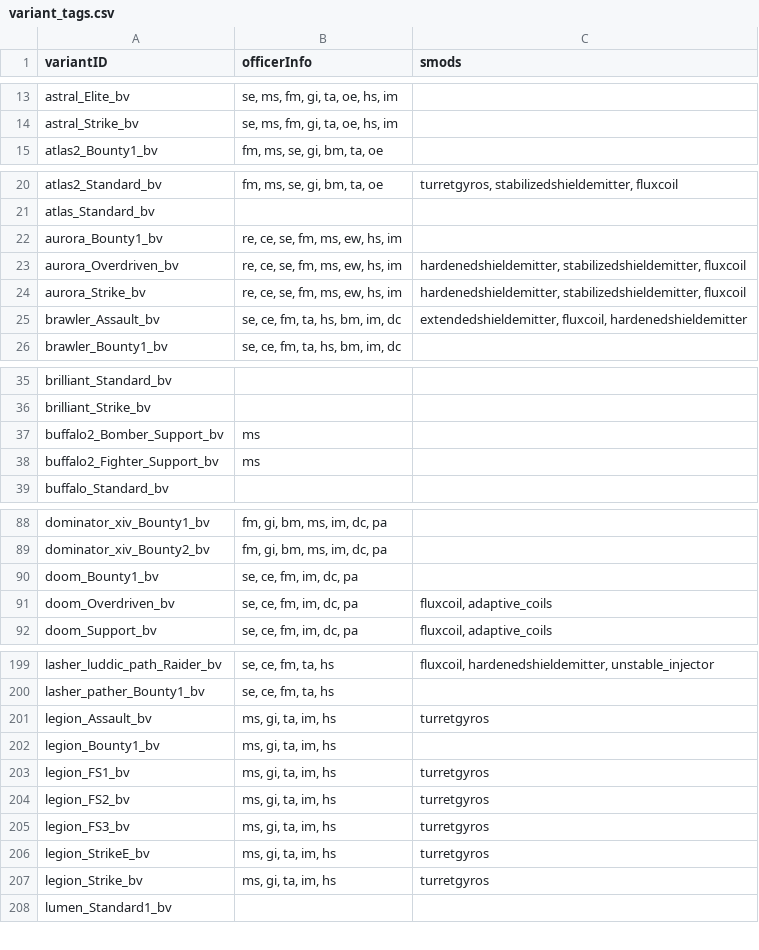
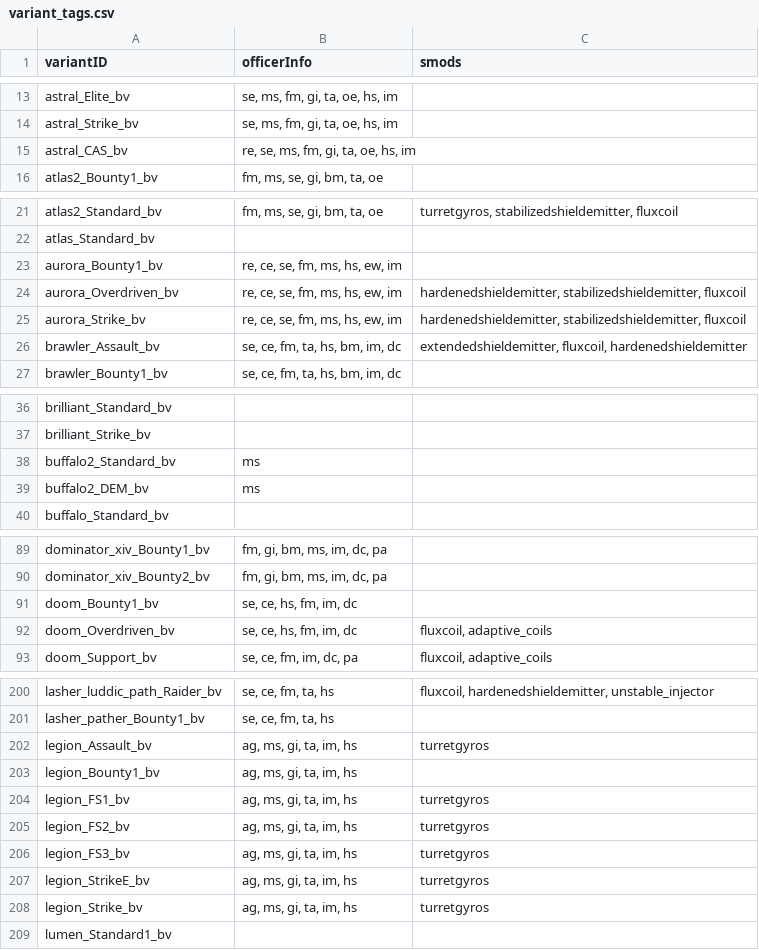
Before and after one commit to itBeABruhmoment/BetterVariants, a CSV file: data/variants_lib/variant_tags.csv, drawn as a sheet; only a part is shown, gaps mark what is left out; the diff covers the shown part only.

```diff
--- a/data/variants_lib/variant_tags.csv
+++ b/data/variants_lib/variant_tags.csv
@@ -14,2 +14,3 @@ astral_Elite_bv,"se, ms, fm, gi, ta, oe, hs, im",
 astral_Strike_bv,"se, ms, fm, gi, ta, oe, hs, im",
+astral_CAS_bv,"re, se, ms, fm, gi, ta, oe, hs, im",
 atlas2_Bounty1_bv,"fm, ms, se, gi, bm, ta, oe",
@@ -21,5 +22,5 @@ atlas2_Standard_bv,"fm, ms, se, gi, bm, ta, oe","turretgyros, stabilizedshieldem
 atlas_Standard_bv,,
-aurora_Bounty1_bv,"re, ce, se, fm, ms, ew, hs, im",
-aurora_Overdriven_bv,"re, ce, se, fm, ms, ew, hs, im","hardenedshieldemitter, stabilizedshieldemitter, fluxcoil"
-aurora_Strike_bv,"re, ce, se, fm, ms, ew, hs, im","hardenedshieldemitter, stabilizedshieldemitter, fluxcoil"
+aurora_Bounty1_bv,"re, ce, se, fm, ms, hs, ew, im",
+aurora_Overdriven_bv,"re, ce, se, fm, ms, hs, ew, im","hardenedshieldemitter, stabilizedshieldemitter, fluxcoil"
+aurora_Strike_bv,"re, ce, se, fm, ms, hs, ew, im","hardenedshieldemitter, stabilizedshieldemitter, fluxcoil"
 brawler_Assault_bv,"se, ce, fm, ta, hs, bm, im, dc","extendedshieldemitter, fluxcoil, hardenedshieldemitter"
@@ -36,4 +37,4 @@ brilliant_Standard_bv,,
 brilliant_Strike_bv,,
-buffalo2_Bomber_Support_bv,ms,
-buffalo2_Fighter_Support_bv,ms,
+buffalo2_Standard_bv,ms,
+buffalo2_DEM_bv,ms,
 buffalo_Standard_bv,,
@@ -89,4 +90,4 @@ dominator_xiv_Bounty1_bv,"fm, gi, bm, ms, im, dc, pa",
 dominator_xiv_Bounty2_bv,"fm, gi, bm, ms, im, dc, pa",
-doom_Bounty1_bv,"se, ce, fm, im, dc, pa",
-doom_Overdriven_bv,"se, ce, fm, im, dc, pa","fluxcoil, adaptive_coils"
+doom_Bounty1_bv,"se, ce, hs, fm, im, dc",
+doom_Overdriven_bv,"se, ce, hs, fm, im, dc","fluxcoil, adaptive_coils"
 doom_Support_bv,"se, ce, fm, im, dc, pa","fluxcoil, adaptive_coils"
@@ -200,9 +201,9 @@ lasher_luddic_path_Raider_bv,"se, ce, fm, ta, hs","fluxcoil, hardenedshieldemitt
 lasher_pather_Bounty1_bv,"se, ce, fm, ta, hs",
-legion_Assault_bv,"ms, gi, ta, im, hs",turretgyros
-legion_Bounty1_bv,"ms, gi, ta, im, hs",
-legion_FS1_bv,"ms, gi, ta, im, hs",turretgyros
-legion_FS2_bv,"ms, gi, ta, im, hs",turretgyros
-legion_FS3_bv,"ms, gi, ta, im, hs",turretgyros
-legion_StrikeE_bv,"ms, gi, ta, im, hs",turretgyros
-legion_Strike_bv,"ms, gi, ta, im, hs",turretgyros
+legion_Assault_bv,"ag, ms, gi, ta, im, hs",turretgyros
+legion_Bounty1_bv,"ag, ms, gi, ta, im, hs",
+legion_FS1_bv,"ag, ms, gi, ta, im, hs",turretgyros
+legion_FS2_bv,"ag, ms, gi, ta, im, hs",turretgyros
+legion_FS3_bv,"ag, ms, gi, ta, im, hs",turretgyros
+legion_StrikeE_bv,"ag, ms, gi, ta, im, hs",turretgyros
+legion_Strike_bv,"ag, ms, gi, ta, im, hs",turretgyros
 lumen_Standard1_bv,,
```
Also changed, not shown: 2 edited cells elsewhere in this file, data/campaign/sim_opponents.csv, data/variants_lib/fleets/fleets.csv, 42 other files.
